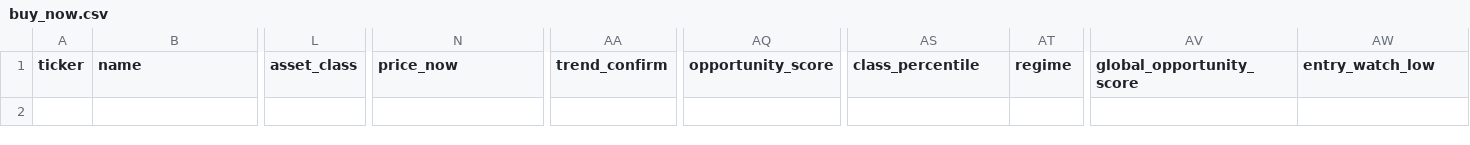
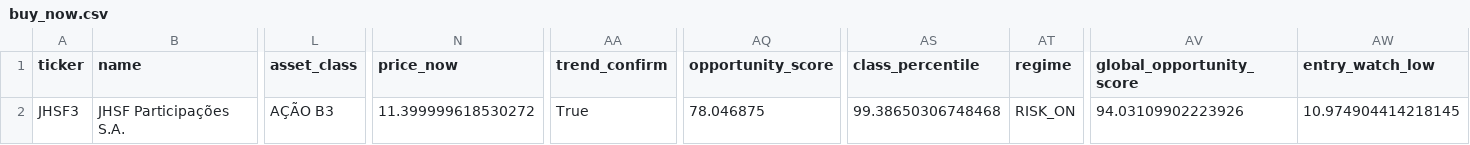
Before and after one commit to lucasfaamm/b3-ai, a CSV file: results/buy_now.csv, drawn as a sheet; only a part is shown, gaps mark what is left out; rows hold the shown columns only; the diff names each change by its address in the sheet, - before the commit and + after, or states it on an @@ line.

```diff
--- a/results/buy_now.csv
+++ b/results/buy_now.csv
+row 2: JHSF3 | JHSF Participações S.A. | AÇÃO B3 | 11.399999618530272 | True | 78.046875 | 99.38650306748468 | RISK_ON | 94.03109902223926 | 10.974904414218145
```
Also changed, not shown: data/fundamentals.csv, data/nubank_b3_universe.csv, 16 other files.
